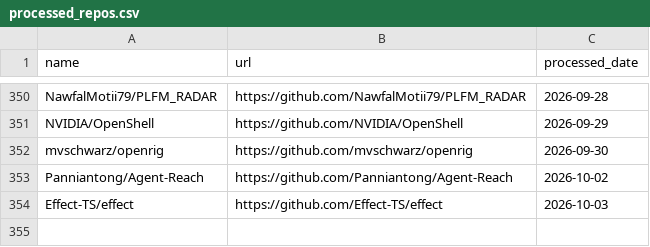
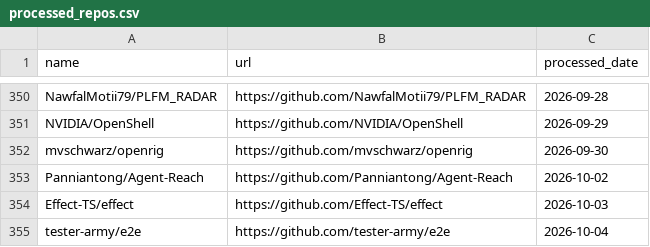
Before and after one commit to veyvin/onedaygithub, a CSV file: processed_repos.csv, drawn as a sheet; only a part is shown, gaps mark what is left out; the diff names each change by its address in the sheet, - before the commit and + after, or states it on an @@ line.

```diff
--- a/processed_repos.csv
+++ b/processed_repos.csv
+row 355: tester-army/e2e | https://github.com/tester-army/e2e | 2026-10-04
```
Also changed, not shown: 2 other files.
